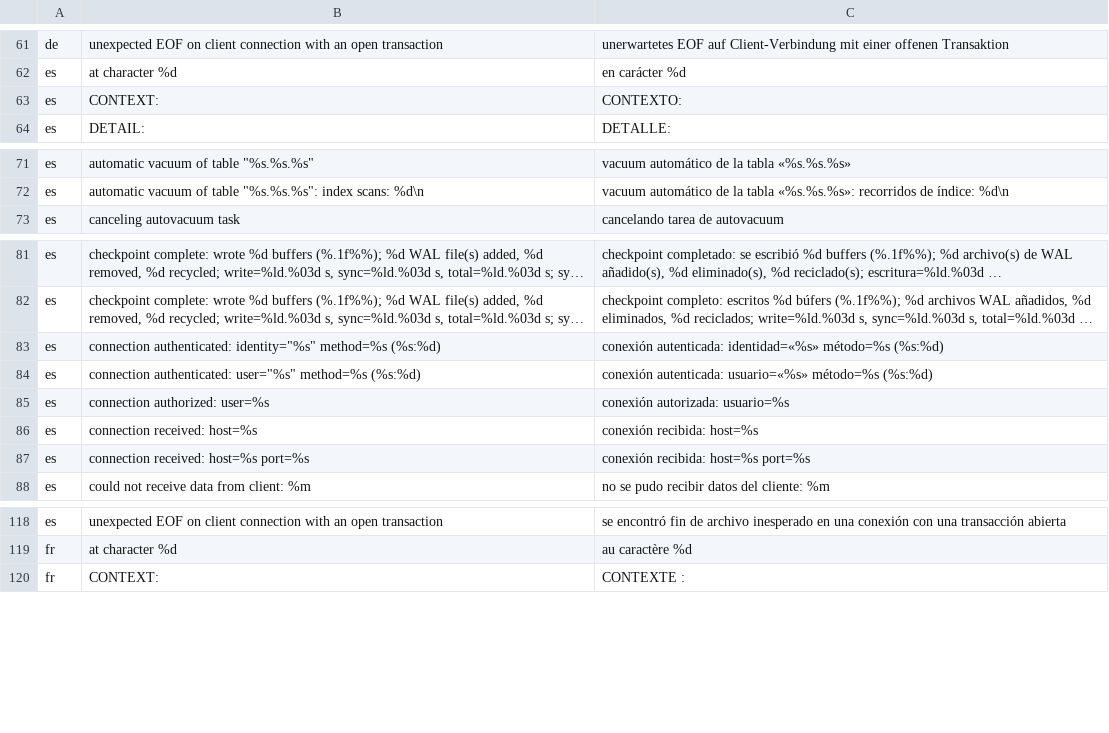
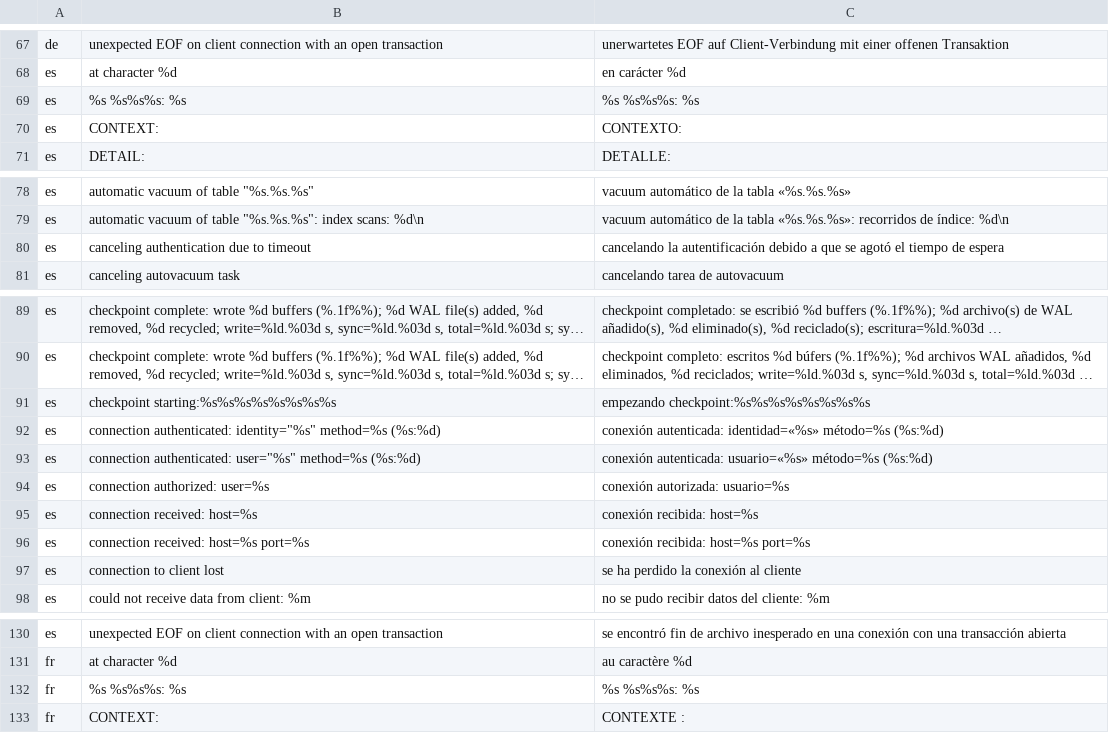
Before and after one commit to vtrbraga/pgloupe, a TSV file: crates/pgloupe/src/log/locales.tsv, drawn as a sheet; only a part is shown, gaps mark what is left out; long unchanged cells end in …; the diff covers the shown part only; the diff names each change by its address in the sheet, - before the commit and + after, or states it on an @@ line.

Commit message:
fix: review findings on locales, blockers and advice
Translated logs: statements with a colon in the SQL and extended-protocol executes are recognized, labels from --messages-file reach the decoders, detection only counts messages at the start of an entry. Lock-wait pairs travel beside the records so a filtered holder or a file end no longer drops them. Settings advice ignores settings missing from the file and yields to what the log shows. One (other) host column, hour-rounded baseline overlap check, pgBouncer sniffing with zone abbreviations, autovacuum stays off in the generator.

```diff
--- a/crates/pgloupe/src/log/locales.tsv
+++ b/crates/pgloupe/src/log/locales.tsv
+row 69: es | %s %s%s%s: %s | %s %s%s%s: %s
+row 80: es | canceling authentication due to timeout | cancelando la autentificación debido a que se agotó el tiempo de espera
+row 91: es | checkpoint starting:%s%s%s%s%s%s%s%s | empezando checkpoint:%s%s%s%s%s%s%s%s
+row 97: es | connection to client lost | se ha perdido la conexión al cliente
+row 132: fr | %s %s%s%s: %s | %s %s%s%s: %s
```
Also changed, not shown: 20 added rows elsewhere in this file, 17 other files.
